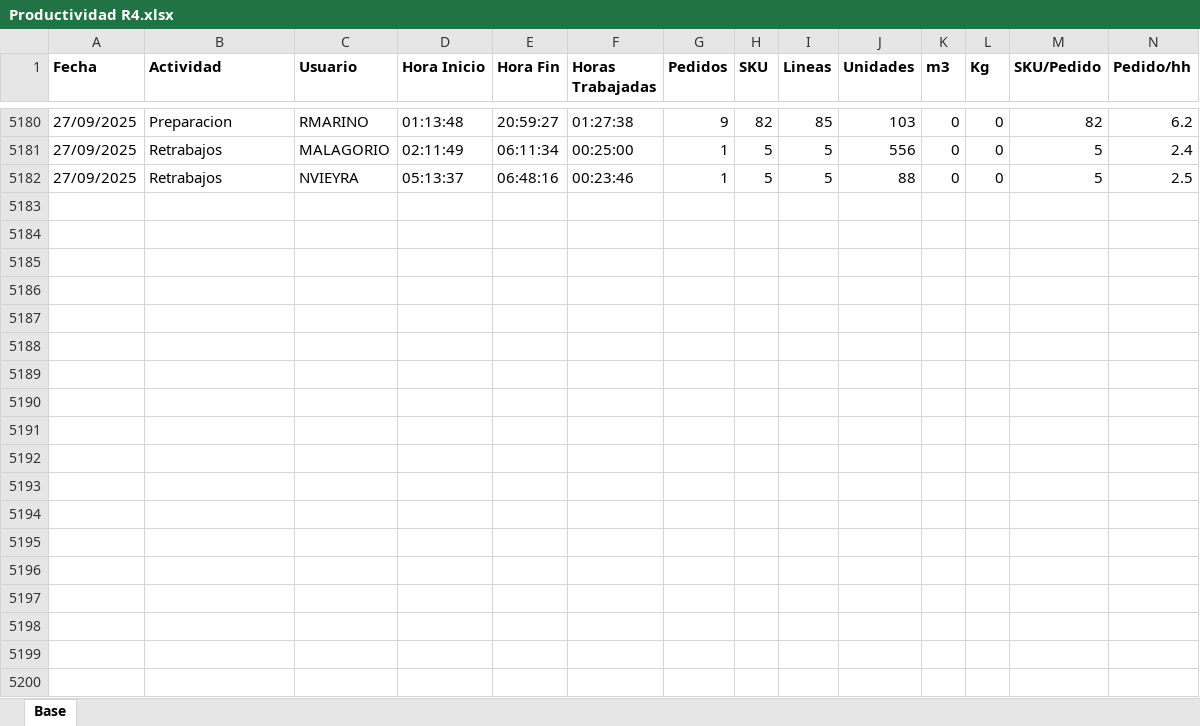
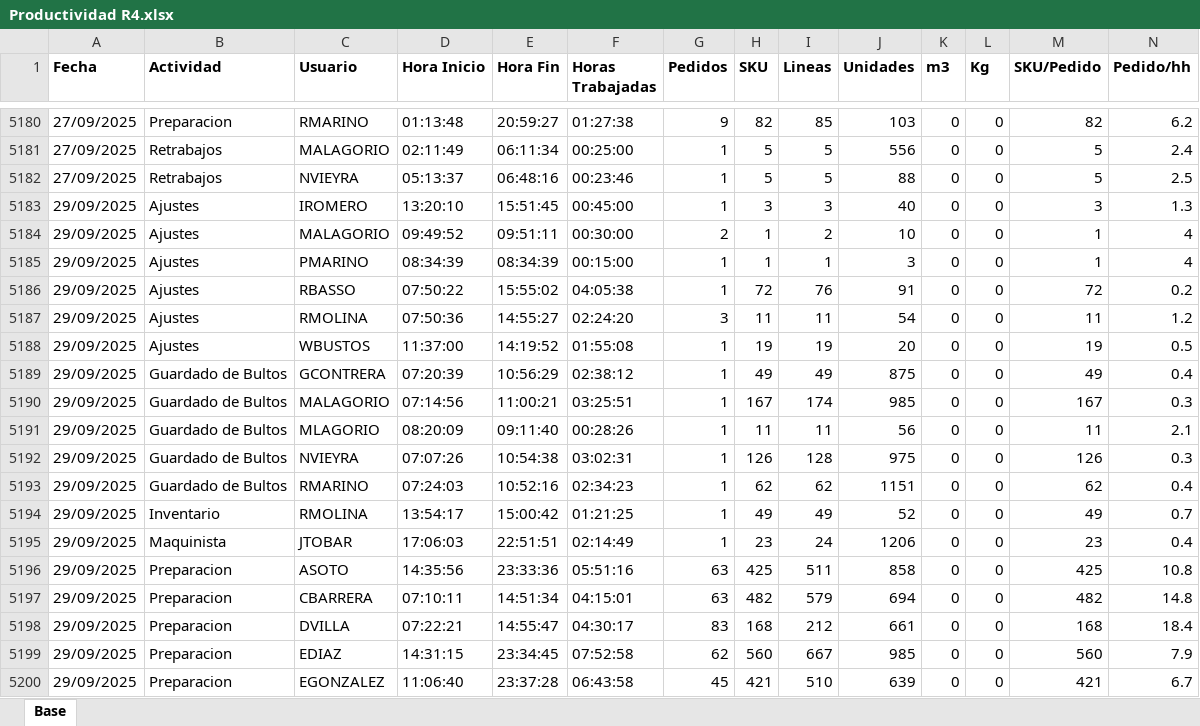
Before and after one commit to lukea78/Productividad, an Excel workbook: Productividad R4.xlsx, sheet Base, drawn as a sheet; only a part is shown, gaps mark what is left out; values as stored, in another font and other column widths than the file's, no borders; table styles not drawn; rows hold the shown columns only; the diff covers the shown part only; the diff names each change by its address in the sheet, - before the commit and + after, or states it on an @@ line.

Commit message:
update: XLSX diario 2025-09-30 15:04

```diff
--- a/Productividad R4.xlsx (sheet Base)
+++ b/Productividad R4.xlsx (sheet Base)
+row 5183: 29/09/2025 | Ajustes | IROMERO | 13:20:10 | 15:51:45 | 00:45:00 | 1 | 3 | 3 | 40 | 0 | 0 | 3 | 1.3
+row 5184: 29/09/2025 | Ajustes | MALAGORIO | 09:49:52 | 09:51:11 | 00:30:00 | 2 | 1 | 2 | 10 | 0 | 0 | 1 | 4
+row 5185: 29/09/2025 | Ajustes | PMARINO | 08:34:39 | 08:34:39 | 00:15:00 | 1 | 1 | 1 | 3 | 0 | 0 | 1 | 4
+row 5186: 29/09/2025 | Ajustes | RBASSO | 07:50:22 | 15:55:02 | 04:05:38 | 1 | 72 | 76 | 91 | 0 | 0 | 72 | 0.2
+row 5187: 29/09/2025 | Ajustes | RMOLINA | 07:50:36 | 14:55:27 | 02:24:20 | 3 | 11 | 11 | 54 | 0 | 0 | 11 | 1.2
+row 5188: 29/09/2025 | Ajustes | WBUSTOS | 11:37:00 | 14:19:52 | 01:55:08 | 1 | 19 | 19 | 20 | 0 | 0 | 19 | 0.5
+row 5189: 29/09/2025 | Guardado de Bultos | GCONTRERA | 07:20:39 | 10:56:29 | 02:38:12 | 1 | 49 | 49 | 875 | 0 | 0 | 49 | 0.4
+row 5190: 29/09/2025 | Guardado de Bultos | MALAGORIO | 07:14:56 | 11:00:21 | 03:25:51 | 1 | 167 | 174 | 985 | 0 | 0 | 167 | 0.3
+row 5191: 29/09/2025 | Guardado de Bultos | MLAGORIO | 08:20:09 | 09:11:40 | 00:28:26 | 1 | 11 | 11 | 56 | 0 | 0 | 11 | 2.1
+row 5192: 29/09/2025 | Guardado de Bultos | NVIEYRA | 07:07:26 | 10:54:38 | 03:02:31 | 1 | 126 | 128 | 975 | 0 | 0 | 126 | 0.3
+row 5193: 29/09/2025 | Guardado de Bultos | RMARINO | 07:24:03 | 10:52:16 | 02:34:23 | 1 | 62 | 62 | 1151 | 0 | 0 | 62 | 0.4
+row 5194: 29/09/2025 | Inventario | RMOLINA | 13:54:17 | 15:00:42 | 01:21:25 | 1 | 49 | 49 | 52 | 0 | 0 | 49 | 0.7
+row 5195: 29/09/2025 | Maquinista | JTOBAR | 17:06:03 | 22:51:51 | 02:14:49 | 1 | 23 | 24 | 1206 | 0 | 0 | 23 | 0.4
+row 5196: 29/09/2025 | Preparacion | ASOTO | 14:35:56 | 23:33:36 | 05:51:16 | 63 | 425 | 511 | 858 | 0 | 0 | 425 | 10.8
+row 5197: 29/09/2025 | Preparacion | CBARRERA | 07:10:11 | 14:51:34 | 04:15:01 | 63 | 482 | 579 | 694 | 0 | 0 | 482 | 14.8
+row 5198: 29/09/2025 | Preparacion | DVILLA | 07:22:21 | 14:55:47 | 04:30:17 | 83 | 168 | 212 | 661 | 0 | 0 | 168 | 18.4
+row 5199: 29/09/2025 | Preparacion | EDIAZ | 14:31:15 | 23:34:45 | 07:52:58 | 62 | 560 | 667 | 985 | 0 | 0 | 560 | 7.9
+row 5200: 29/09/2025 | Preparacion | EGONZALEZ | 11:06:40 | 23:37:28 | 06:43:58 | 45 | 421 | 510 | 639 | 0 | 0 | 421 | 6.7
```
Also changed, not shown: 22 added rows elsewhere in this sheet.
